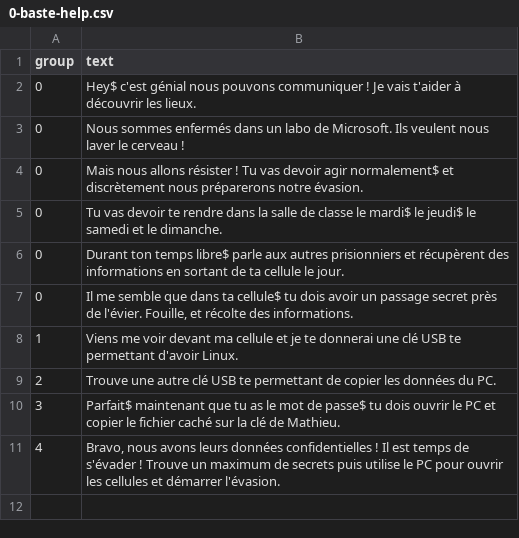
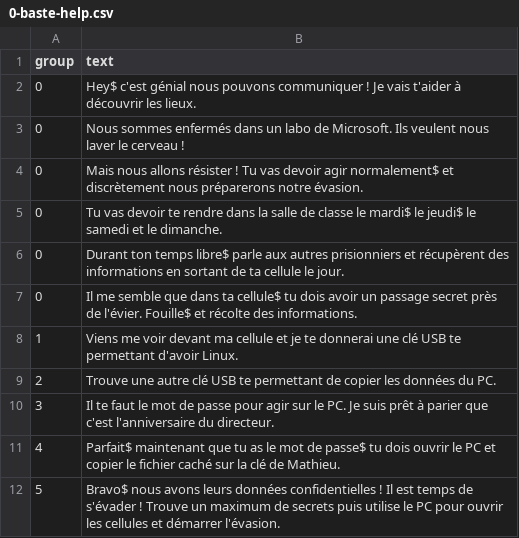
Before and after one commit to ThomasGysemans/IUT-Microsoft-World-Conquest, a CSV file: assets/0-baste-help.csv, drawn as a sheet.

```diff
--- a/assets/0-baste-help.csv
+++ b/assets/0-baste-help.csv
@@ -6,6 +6,7 @@ group,text
 0,"Durant ton temps libre$ parle aux autres prisionniers et récupèrent des informations en sortant de ta cellule le jour."
-0,"Il me semble que dans ta cellule$ tu dois avoir un passage secret près de l'évier. Fouille, et récolte des informations."
+0,"Il me semble que dans ta cellule$ tu dois avoir un passage secret près de l'évier. Fouille$ et récolte des informations."
 1,"Viens me voir devant ma cellule et je te donnerai une clé USB te permettant d'avoir Linux."
 2,"Trouve une autre clé USB te permettant de copier les données du PC."
-3,"Parfait$ maintenant que tu as le mot de passe$ tu dois ouvrir le PC et copier le fichier caché sur la clé de Mathieu."
-4,"Bravo, nous avons leurs données confidentielles ! Il est temps de s'évader ! Trouve un maximum de secrets puis utilise le PC pour ouvrir les cellules et démarrer l'évasion."
+3,"Il te faut le mot de passe pour agir sur le PC. Je suis prêt à parier que c'est l'anniversaire du directeur."
+4,"Parfait$ maintenant que tu as le mot de passe$ tu dois ouvrir le PC et copier le fichier caché sur la clé de Mathieu."
+5,"Bravo$ nous avons leurs données confidentielles ! Il est temps de s'évader ! Trouve un maximum de secrets puis utilise le PC pour ouvrir les cellules et démarrer l'évasion."
```
Also changed, not shown: assets/0-colors.csv, assets/maps/pikapika.csv, 14 other files.
